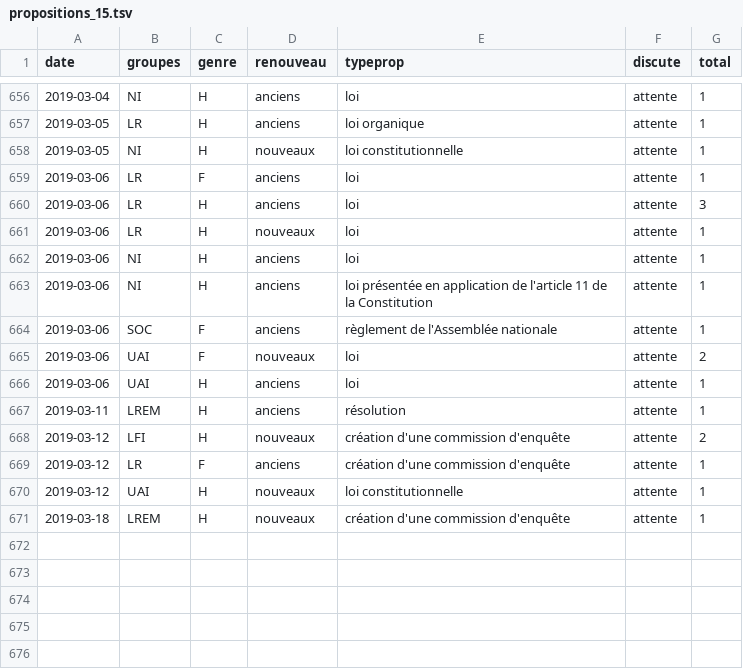
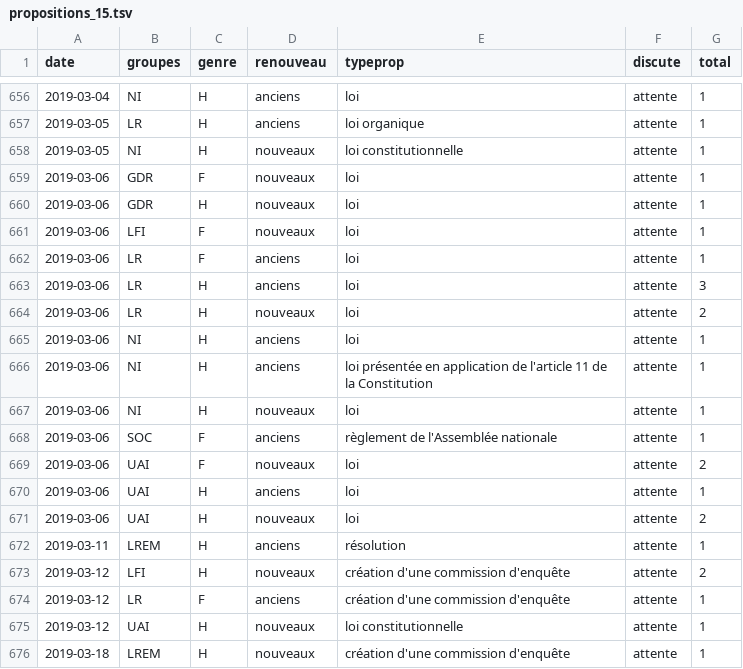
Before and after one commit to RouxRC/parole, a TSV file: data/propositions_15.tsv, drawn as a sheet; only a part is shown, gaps mark what is left out.

```diff
--- a/data/propositions_15.tsv
+++ b/data/propositions_15.tsv
@@ -658,7 +658,11 @@ date	groupes	genre	renouveau	typeprop	discute	total
 2019-03-05	NI	H	nouveaux	loi constitutionnelle	attente	1
+2019-03-06	GDR	F	nouveaux	loi	attente	1
+2019-03-06	GDR	H	nouveaux	loi	attente	1
+2019-03-06	LFI	F	nouveaux	loi	attente	1
 2019-03-06	LR	F	anciens	loi	attente	1
 2019-03-06	LR	H	anciens	loi	attente	3
-2019-03-06	LR	H	nouveaux	loi	attente	1
+2019-03-06	LR	H	nouveaux	loi	attente	2
 2019-03-06	NI	H	anciens	loi	attente	1
 2019-03-06	NI	H	anciens	loi présentée en application de l'article 11 de la Constitution	attente	1
+2019-03-06	NI	H	nouveaux	loi	attente	1
 2019-03-06	SOC	F	anciens	règlement de l'Assemblée nationale	attente	1
@@ -666,2 +670,3 @@ date	groupes	genre	renouveau	typeprop	discute	total
 2019-03-06	UAI	H	anciens	loi	attente	1
+2019-03-06	UAI	H	nouveaux	loi	attente	2
 2019-03-11	LREM	H	anciens	résolution	attente	1
```
Also changed, not shown: data/amendements_15.tsv.
